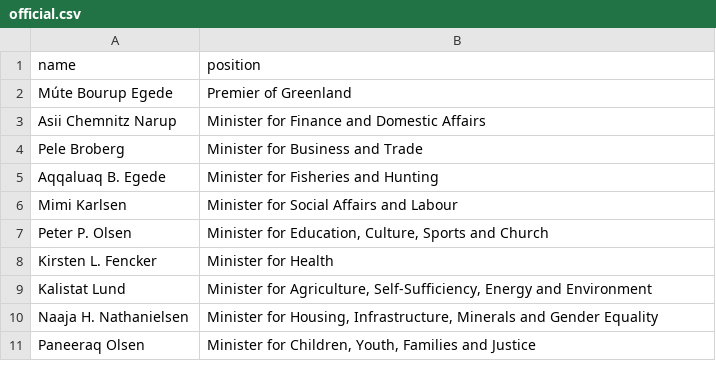
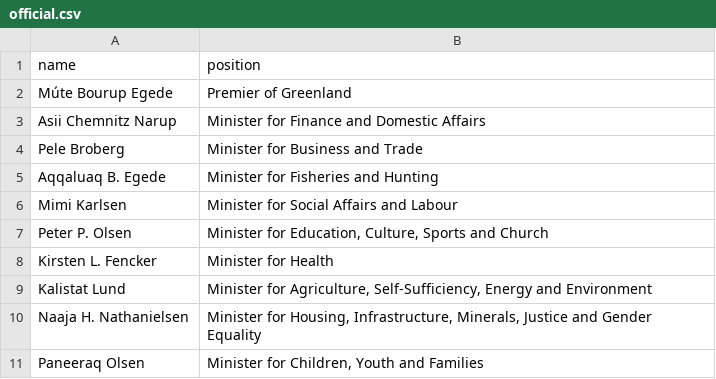
Before and after one commit to every-politician-scrapers/greenland-cabinet, a CSV file: data/official.csv, drawn as a sheet.

```diff
--- a/data/official.csv
+++ b/data/official.csv
@@ -9,3 +9,3 @@ Kirsten L. Fencker,Minister for Health
 Kalistat Lund,"Minister for Agriculture, Self-Sufficiency, Energy and Environment"
-Naaja H. Nathanielsen,"Minister for Housing, Infrastructure, Minerals and Gender Equality"
-Paneeraq Olsen,"Minister for Children, Youth, Families and Justice"
+Naaja H. Nathanielsen,"Minister for Housing, Infrastructure, Minerals, Justice and Gender Equality"
+Paneeraq Olsen,"Minister for Children, Youth and Families"
```
Also changed, not shown: data/wikidata.csv.
